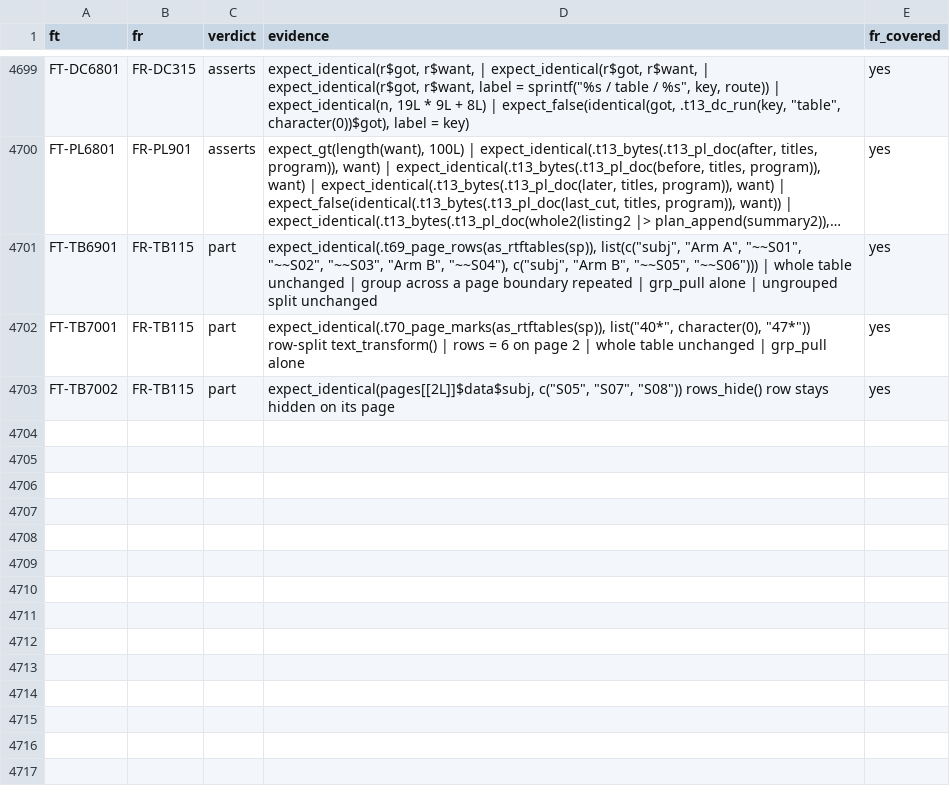
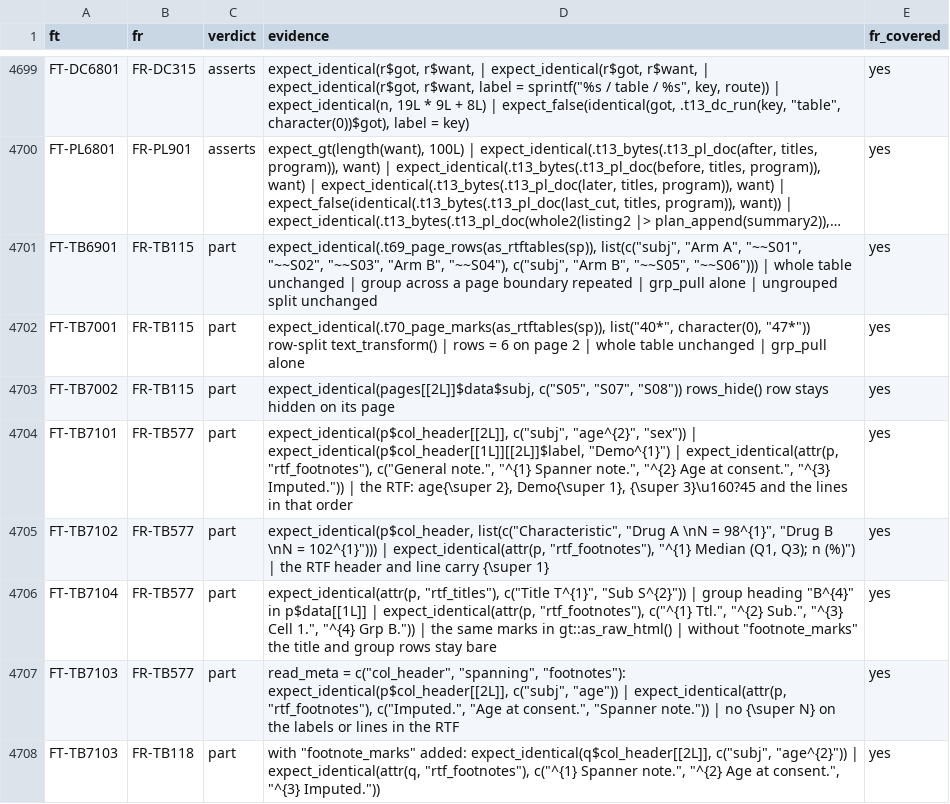
Before and after one commit to ichirio/rtfreporter, a CSV file: inst/validation/traceability_review.csv, drawn as a sheet; only a part is shown, gaps mark what is left out; long unchanged cells end in …; the diff names each change by its address in the sheet, - before the commit and + after, or states it on an @@ line.

```diff
--- a/inst/validation/traceability_review.csv
+++ b/inst/validation/traceability_review.csv
+row 4704: FT-TB7101 | FR-TB577 | part | expect_identical(p$col_header[[2L]], c("subj", "age^{2}", "sex")) | expect_identical(p$col_header[[1L]][[2L]]$label, "Demo^{1}") | expect_identical(attr(p, "rtf_footnotes"), c("General note.", "^{1} Spanner note.", "^{2} Age at consent.", "^{3} Imputed.")) | the RTF: age{\super 2}, Demo{\super 1}, {\super 3}\u160?45 and the lines in that order | yes
+row 4705: FT-TB7102 | FR-TB577 | part | expect_identical(p$col_header, list(c("Characteristic", "Drug A \nN = 98^{1}", "Drug B \nN = 102^{1}"))) | expect_identical(attr(p, "rtf_footnotes"), "^{1} Median (Q1, Q3); n (%)") | the RTF header and line carry {\super 1} | yes
+row 4706: FT-TB7104 | FR-TB577 | part | expect_identical(attr(p, "rtf_titles"), c("Title T^{1}", "Sub S^{2}")) | group heading "B^{4}" in p$data[[1L]] | expect_identical(attr(p, "rtf_footnotes"), c("^{1} Ttl.", "^{2} Sub.", "^{3} Cell 1.", "^{4} Grp B.")) | the same marks in gt::as_raw_html() | without "footnote_marks" the title and group rows stay bare | yes
+row 4707: FT-TB7103 | FR-TB577 | part | read_meta = c("col_header", "spanning", "footnotes"): expect_identical(p$col_header[[2L]], c("subj", "age")) | expect_identical(attr(p, "rtf_footnotes"), c("Imputed.", "Age at consent.", "Spanner note.")) | no {\super N} on the labels or lines in the RTF | yes
+row 4708: FT-TB7103 | FR-TB118 | part | with "footnote_marks" added: expect_identical(q$col_header[[2L]], c("subj", "age^{2}")) | expect_identical(attr(q, "rtf_footnotes"), c("^{1} Spanner note.", "^{2} Age at consent.", "^{3} Imputed.")) | yes
```
Also changed, not shown: inst/validation/requirements.csv, 8 other files.
